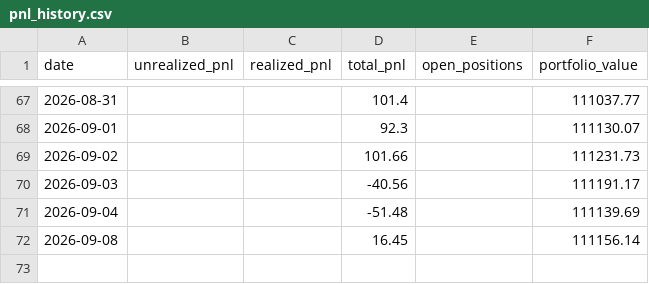
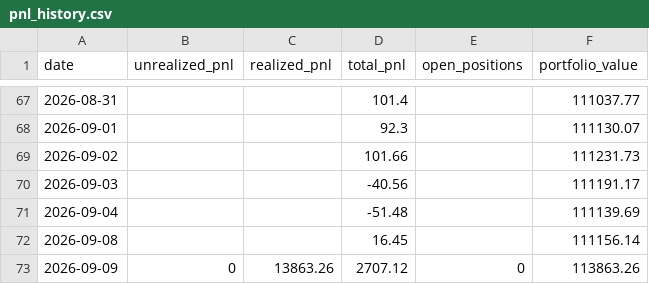
Before and after one commit to Southpaw3234/Quant-Terminal, a CSV file: data/predictions/pnl_history.csv, drawn as a sheet; only a part is shown, gaps mark what is left out.

```diff
--- a/data/predictions/pnl_history.csv
+++ b/data/predictions/pnl_history.csv
@@ -72 +72,2 @@ date,unrealized_pnl,realized_pnl,total_pnl,open_positions,portfolio_value
 2026-09-08,,,16.45,,111156.14
+2026-09-09,0,13863.26,2707.12,0,113863.26
```
Also changed, not shown: 4 other files.
